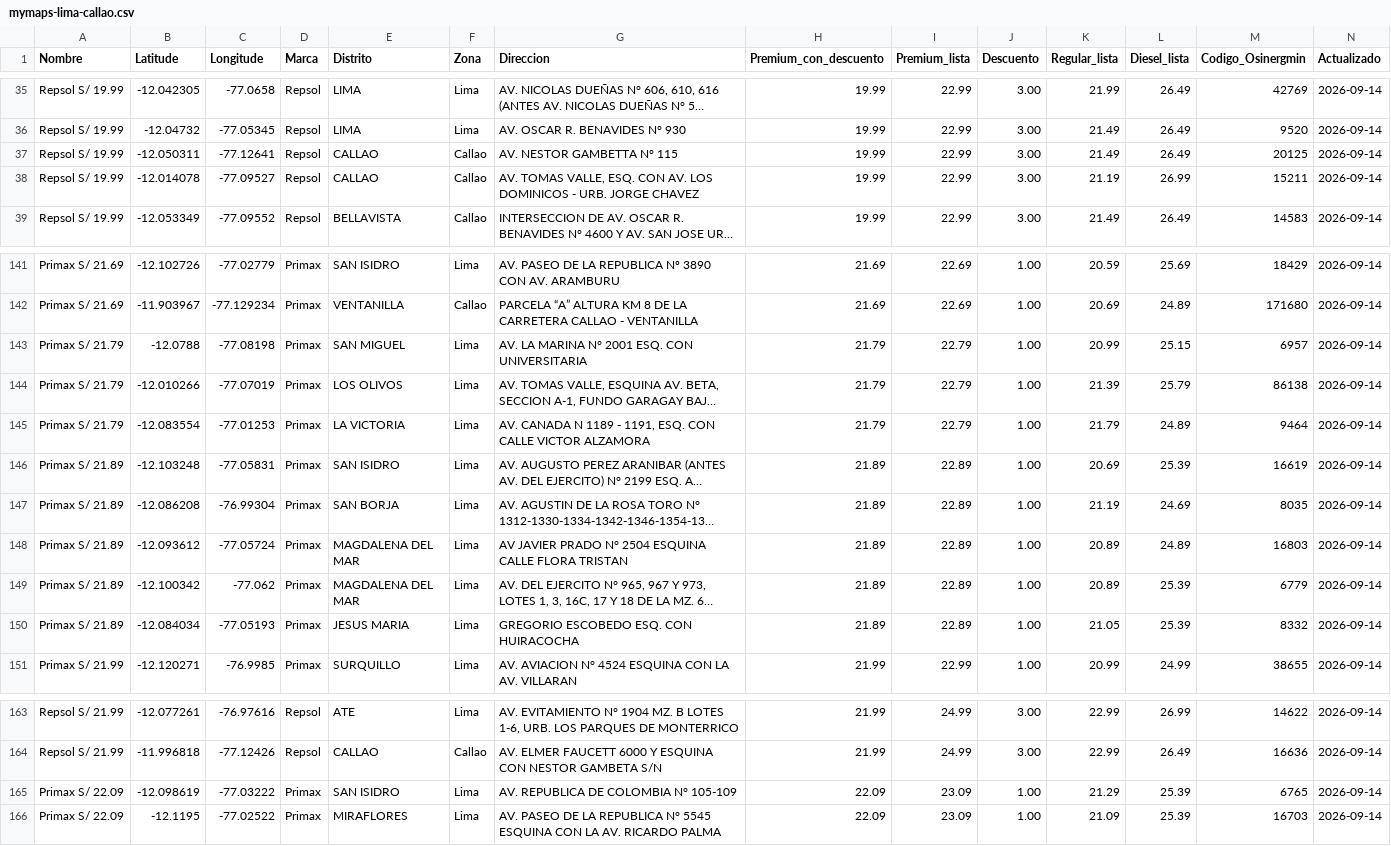
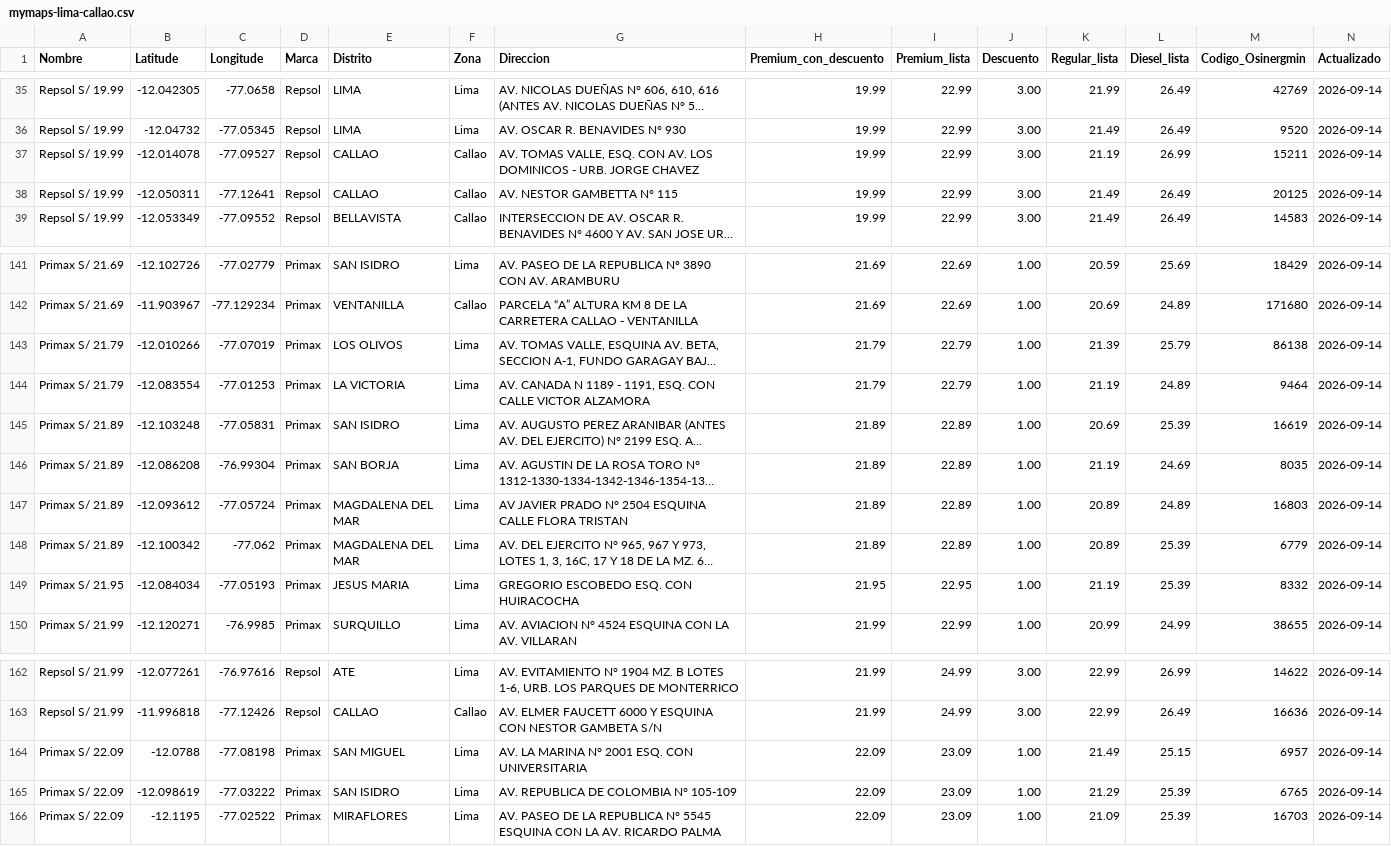
Before and after one commit to Yufagb/grifos-lima, a CSV file: data/mymaps-lima-callao.csv, drawn as a sheet; only a part is shown, gaps mark what is left out; long unchanged cells end in …; removed rows and columns are numbered as before the commit, all else as after; the diff names each change by its address in the sheet, - before the commit and + after, or states it on an @@ line.

```diff
--- a/data/mymaps-lima-callao.csv
+++ b/data/mymaps-lima-callao.csv
@@ row 38 moved to row 37: Repsol S/ 19.99 @@
-row 143: Primax S/ 21.79 | -12.0788 | -77.08198 | Primax | SAN MIGUEL | Lima | AV. LA MARINA N° 2001 ESQ. CON UNIVERSITARIA | 21.79 | 22.79 | 1.00 | 20.99 | 25.15 | 6957 | 2026-09-14
-K144 (Regular_lista): 21.79
+K144 (Regular_lista): 21.19
-A149 (Nombre): Primax S/ 21.89
+A149 (Nombre): Primax S/ 21.95
-H149 (Premium_con_descuento): 21.89
+H149 (Premium_con_descuento): 21.95
-I149 (Premium_lista): 22.89
+I149 (Premium_lista): 22.95
-K149 (Regular_lista): 21.05
+K149 (Regular_lista): 21.19
+row 164: Primax S/ 22.09 | -12.0788 | -77.08198 | Primax | SAN MIGUEL | Lima | AV. LA MARINA N° 2001 ESQ. CON UNIVERSITARIA | 22.09 | 23.09 | 1.00 | 21.49 | 25.15 | 6957 | 2026-09-14
```
Also changed, not shown: data/premium-lima-callao.csv, 1 other file.
